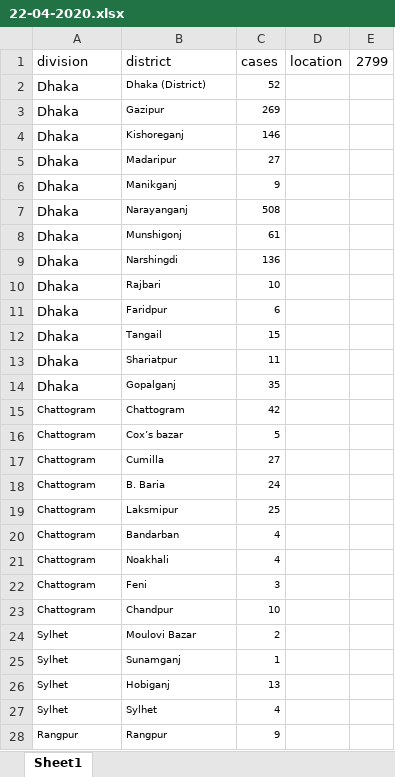
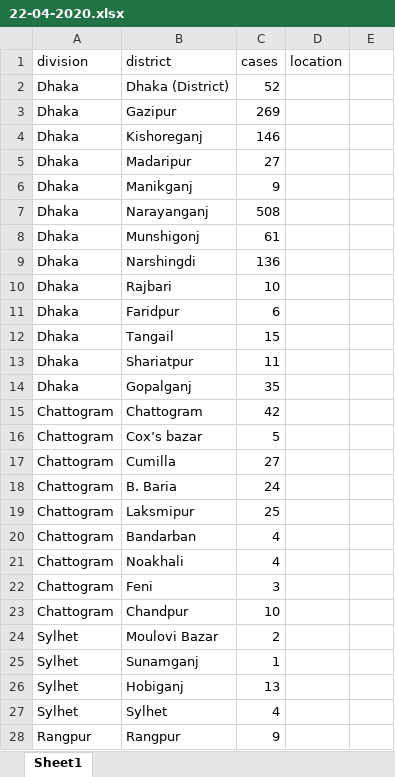
Before and after one commit to bluedot-bd/covid-19-bd, an Excel workbook: source-xlsx/22-04-2020.xlsx, sheet Sheet1, drawn as a sheet; only a part is shown; values as stored, in another font and other column widths than the file's, no borders; the diff covers the shown part only; the diff names each change by its address in the sheet, - before the commit and + after, or states it on an @@ line.

```diff
--- a/source-xlsx/22-04-2020.xlsx (sheet Sheet1)
+++ b/source-xlsx/22-04-2020.xlsx (sheet Sheet1)
-E1: 2799
+E1: (empty)
@@ B2:C14 text size: larger @@
@@ A15:C28 text size: larger @@
```
Also changed, not shown: 1 added row and cell formats elsewhere in this sheet, source-xlsx/12-04-2020.xlsx, source-xlsx/18-04-2020.xlsx, 11 other files.
